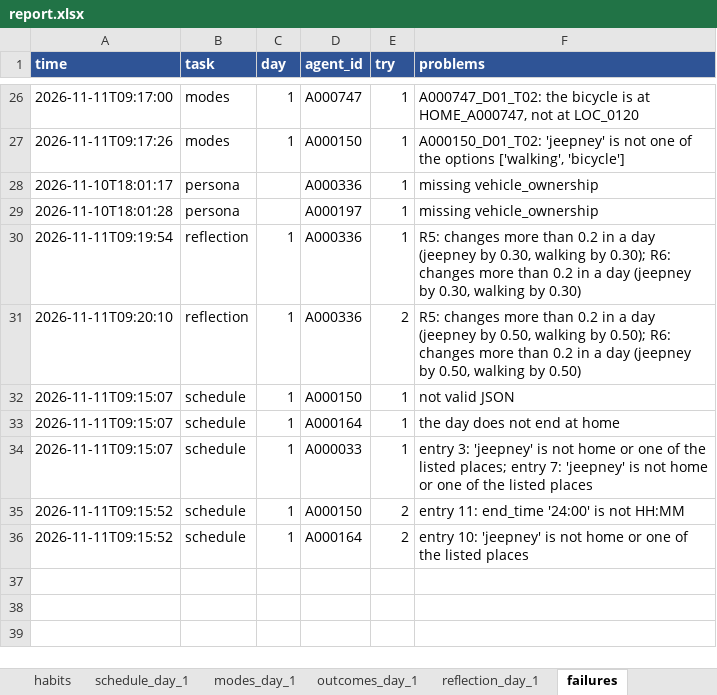
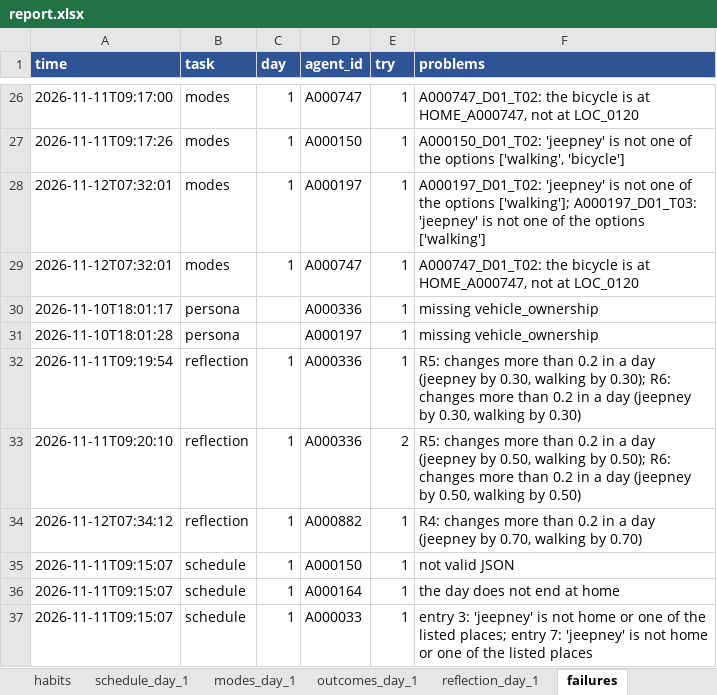
Before and after one commit to rovsmalupet/pasada, an Excel workbook: report.xlsx, sheet failures, drawn as a sheet; only a part is shown, gaps mark what is left out; the shorter side is filled out with more unchanged rows; values as stored, in another font and other column widths than the file's, no borders; the diff names each change by its address in the sheet, - before the commit and + after, or states it on an @@ line.

Commit message:
Day 1 with MAX_WALK 1500: 6 jeepney trips

```diff
--- a/report.xlsx (sheet failures)
+++ b/report.xlsx (sheet failures)
+row 28: 2026-11-12T07:32:01 | modes | 1 | A000197 | 1 | A000197_D01_T02: 'jeepney' is not one of the options ['walking']; A000197_D01_T03: 'jeepney' is not one of the options ['walking']
+row 29: 2026-11-12T07:32:01 | modes | 1 | A000747 | 1 | A000747_D01_T02: the bicycle is at HOME_A000747, not at LOC_0120
+row 34: 2026-11-12T07:34:12 | reflection | 1 | A000882 | 1 | R4: changes more than 0.2 in a day (jeepney by 0.70, walking by 0.70)
```
Also changed, not shown: sheet outcomes_day_1, sheet modes_day_1, sheet reflection_day_1, sheet progress, 8 other files.
